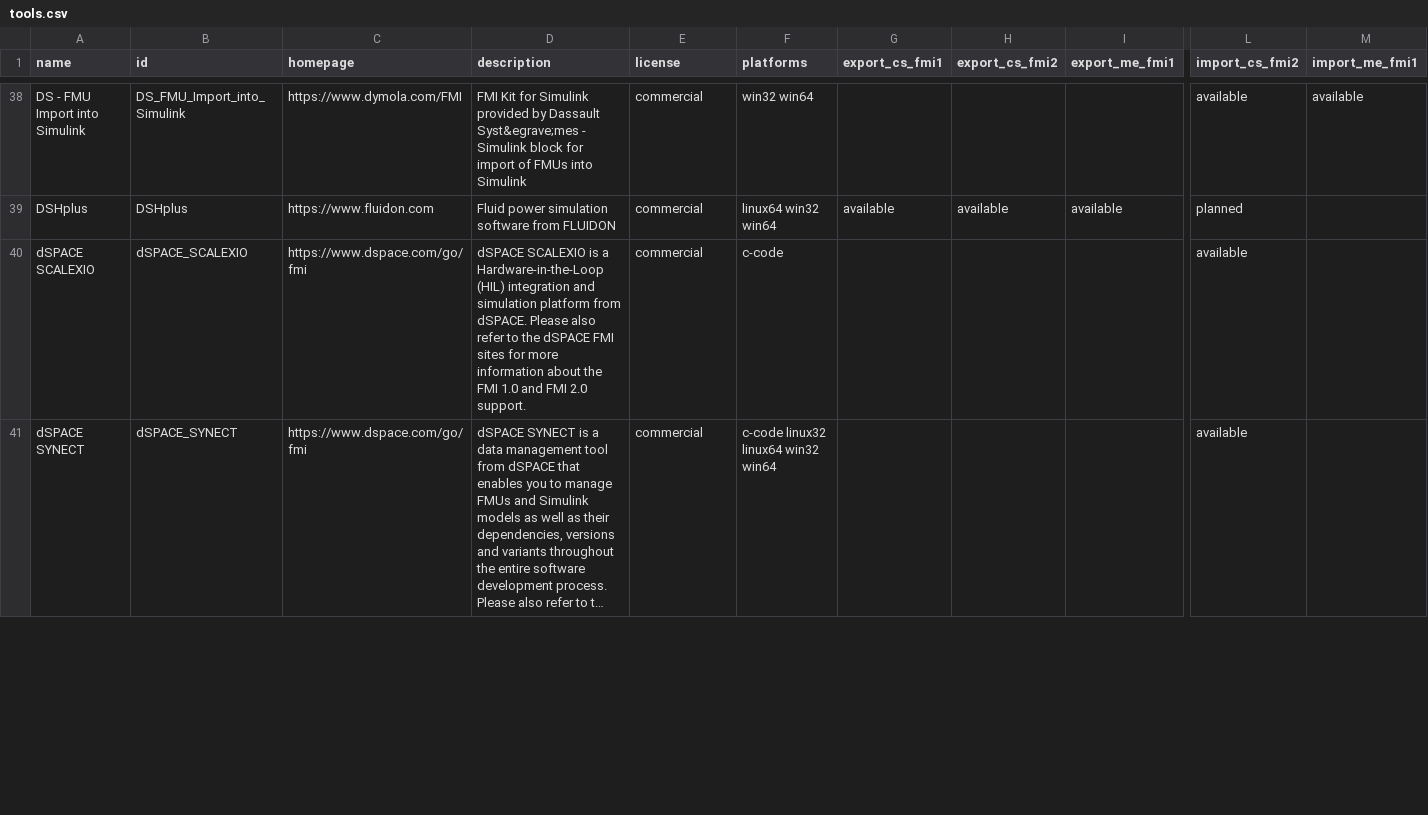
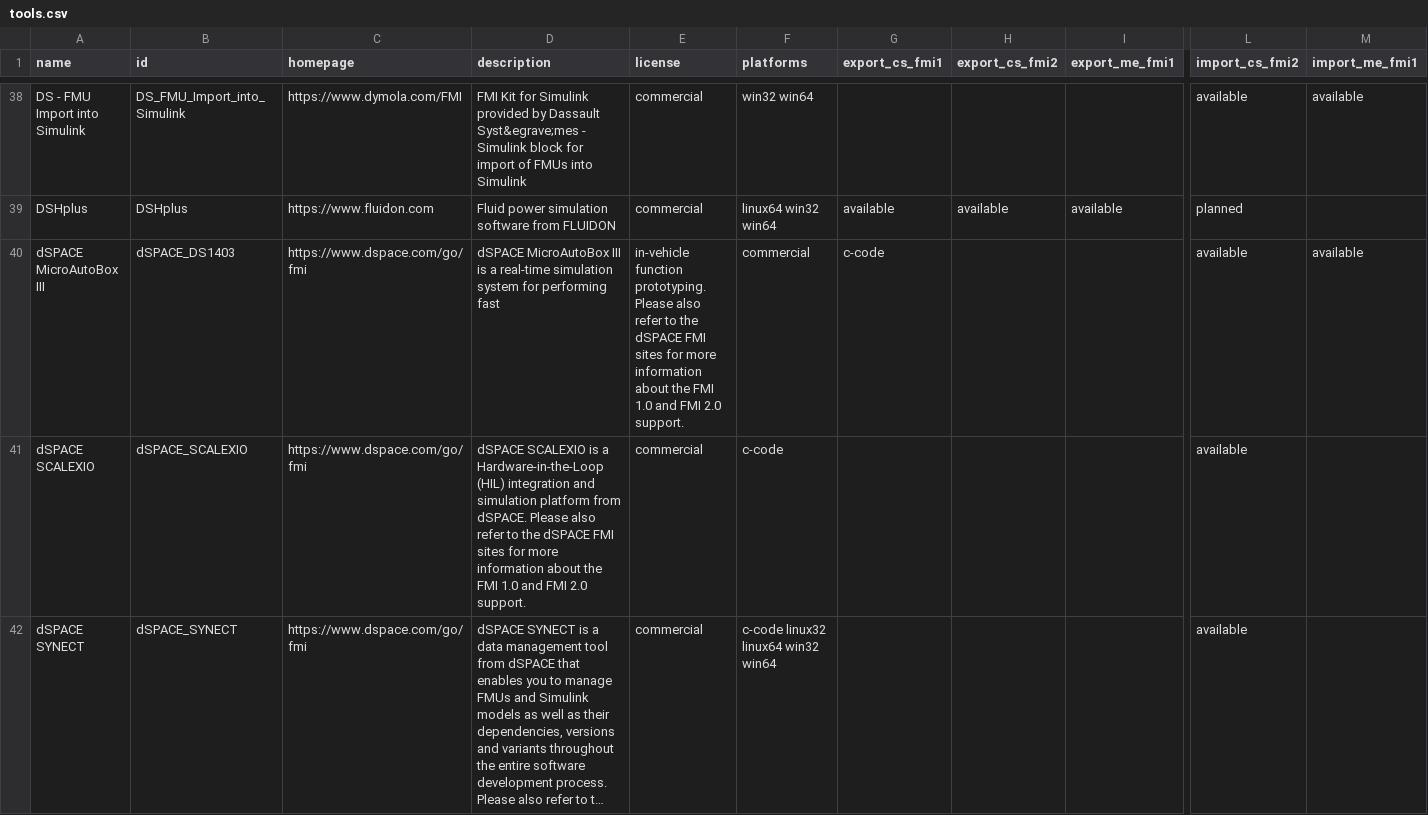
Before and after one commit to modelica/fmi-standard.org, a CSV file: _data/tools.csv, drawn as a sheet; only a part is shown, gaps mark what is left out; long unchanged cells end in …; rows hold the shown columns only; the diff covers the shown part only; the diff names each change by its address in the sheet, - before the commit and + after, or states it on an @@ line.

Commit message:
Add dSPACE MicroAutoBox III to list of tools

```diff
--- a/_data/tools.csv
+++ b/_data/tools.csv
+row 40: dSPACE MicroAutoBox III | dSPACE_DS1403 | https://www.dspace.com/go/fmi | dSPACE MicroAutoBox III is a real-time simulation system for performing fast | in-vehicle function prototyping. Please also refer to the dSPACE FMI sites for more information about the FMI 1.0 and FMI 2.0 support. | commercial | c-code |  |  | available | available
```
Also changed, not shown: 1 edited cell elsewhere in this file.
